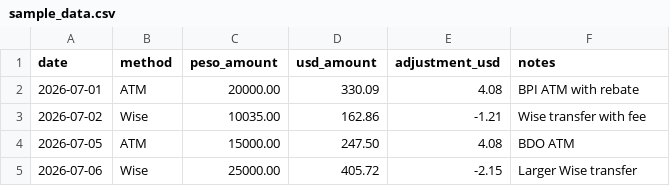
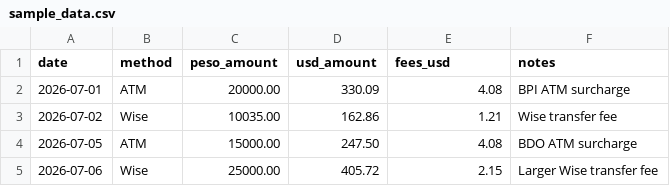
Before and after one commit to darrenodell/PesoRate, a CSV file: withdrawal_tracker/sample_data.csv, drawn as a sheet.

```diff
--- a/withdrawal_tracker/sample_data.csv
+++ b/withdrawal_tracker/sample_data.csv
@@ -1,5 +1,5 @@
-date,method,peso_amount,usd_amount,adjustment_usd,notes
-2026-07-01,ATM,20000.00,330.09,4.08,BPI ATM with rebate
-2026-07-02,Wise,10035.00,162.86,-1.21,Wise transfer with fee
-2026-07-05,ATM,15000.00,247.50,4.08,BDO ATM
-2026-07-06,Wise,25000.00,405.72,-2.15,Larger Wise transfer
+date,method,peso_amount,usd_amount,fees_usd,notes
+2026-07-01,ATM,20000.00,330.09,4.08,BPI ATM surcharge
+2026-07-02,Wise,10035.00,162.86,1.21,Wise transfer fee
+2026-07-05,ATM,15000.00,247.50,4.08,BDO ATM surcharge
+2026-07-06,Wise,25000.00,405.72,2.15,Larger Wise transfer fee
```
Also changed, not shown: 2 other files.
